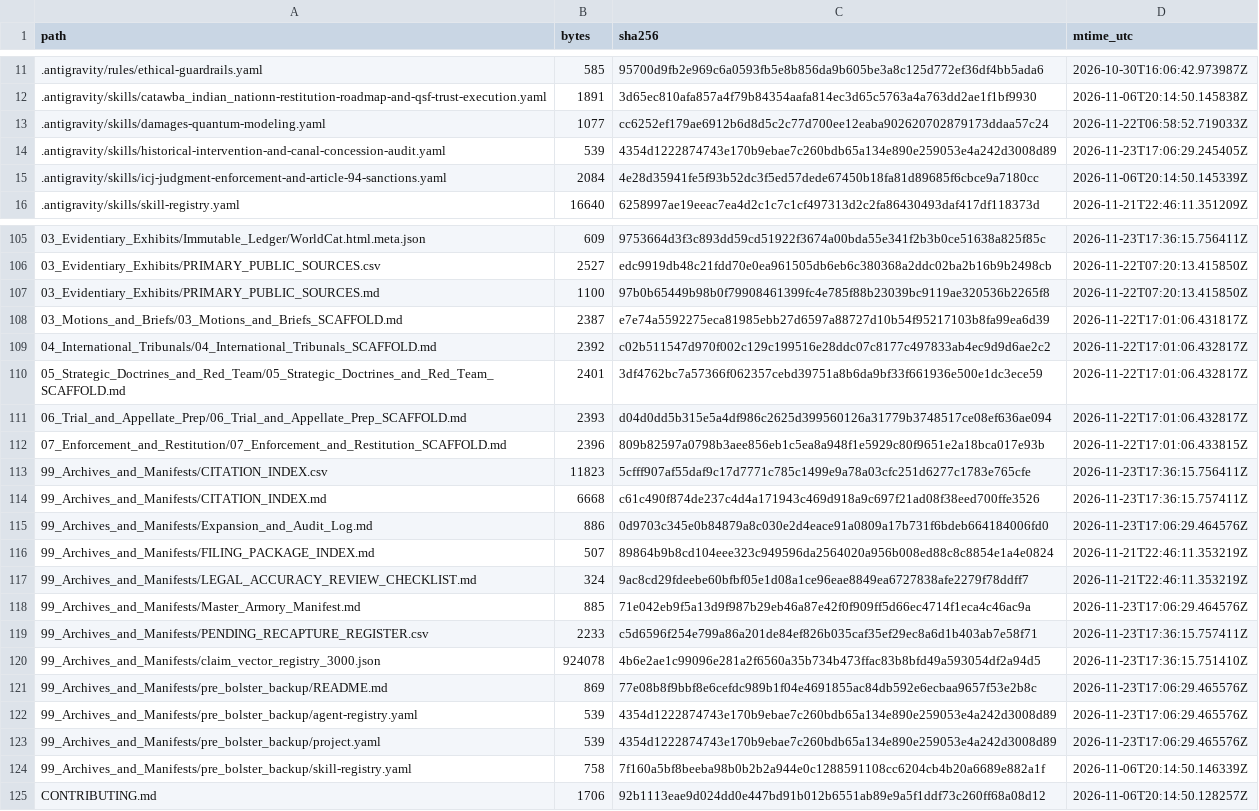
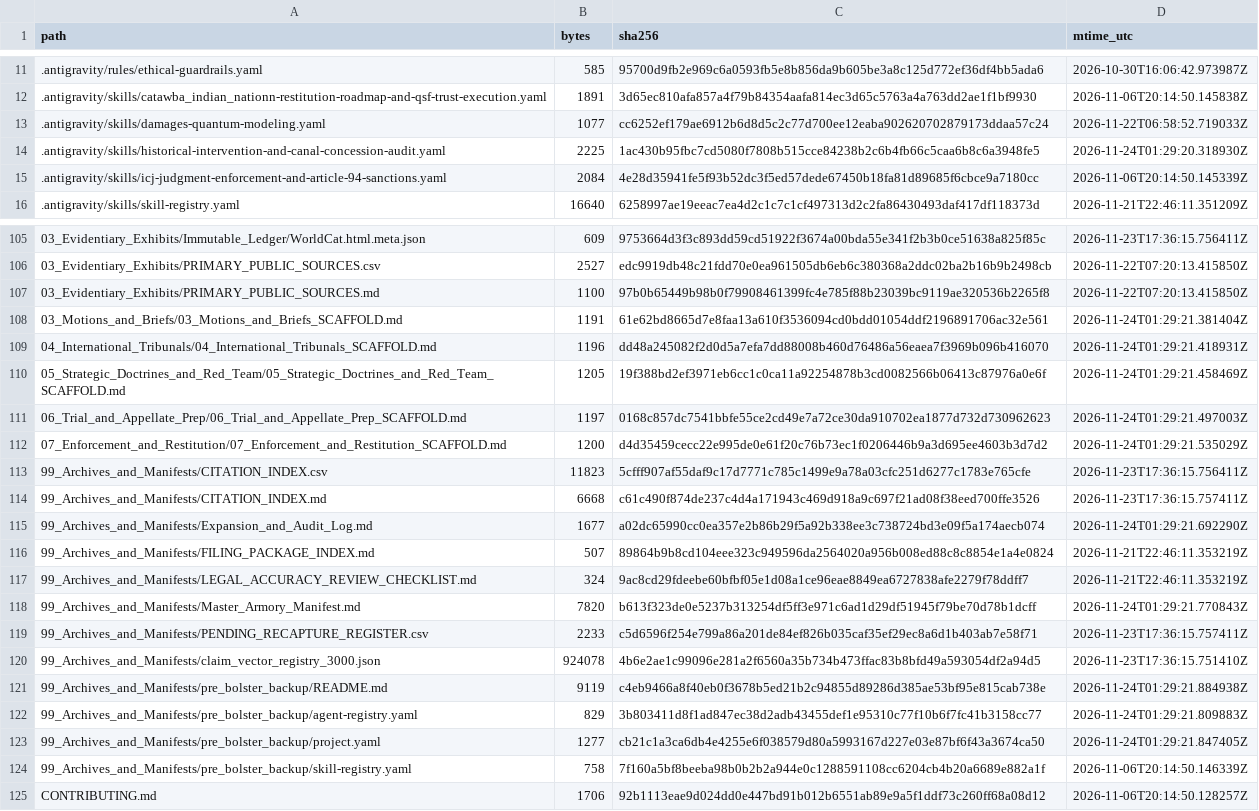
Before and after one commit to GlobalRestitutionAlliance/turtle-island-us-sc-catawba-indian-nation-master-litigation, a CSV file: 99_Archives_and_Manifests/MANIFEST_SHA256.csv, drawn as a sheet; only a part is shown, gaps mark what is left out; the diff covers the shown part only.

```diff
--- a/99_Archives_and_Manifests/MANIFEST_SHA256.csv
+++ b/99_Archives_and_Manifests/MANIFEST_SHA256.csv
@@ -13,3 +13,3 @@ path,bytes,sha256,mtime_utc
 .antigravity/skills/damages-quantum-modeling.yaml,1077,cc6252ef179ae6912b6d8d5c2c77d700ee12eaba902620702879173ddaa57c24,2026-11-22T06:58:52.719033Z
-.antigravity/skills/historical-intervention-and-canal-concession-audit.yaml,539,4354d1222874743e170b9ebae7c260bdb65a134e890e259053e4a242d3008d89,2026-11-23T17:06:29.245405Z
+.antigravity/skills/historical-intervention-and-canal-concession-audit.yaml,2225,1ac430b95fbc7cd5080f7808b515cce84238b2c6b4fb66c5caa6b8c6a3948fe5,2026-11-24T01:29:20.318930Z
 .antigravity/skills/icj-judgment-enforcement-and-article-94-sanctions.yaml,2084,4e28d35941fe5f93b52dc3f5ed57dede67450b18fa81d89685f6cbce9a7180cc,2026-11-06T20:14:50.145339Z
@@ -107,18 +107,18 @@ path,bytes,sha256,mtime_utc
 03_Evidentiary_Exhibits/PRIMARY_PUBLIC_SOURCES.md,1100,97b0b65449b98b0f79908461399fc4e785f88b23039bc9119ae320536b2265f8,2026-11-22T07:20:13.415850Z
-03_Motions_and_Briefs/03_Motions_and_Briefs_SCAFFOLD.md,2387,e7e74a5592275eca81985ebb27d6597a88727d10b54f95217103b8fa99ea6d39,2026-11-22T17:01:06.431817Z
-04_International_Tribunals/04_International_Tribunals_SCAFFOLD.md,2392,c02b511547d970f002c129c199516e28ddc07c8177c497833ab4ec9d9d6ae2c2,2026-11-22T17:01:06.432817Z
-05_Strategic_Doctrines_and_Red_Team/05_Strategic_Doctrines_and_Red_Team_SCAFFOLD.md,2401,3df4762bc7a57366f062357cebd39751a8b6da9bf33f661936e500e1dc3ece59,2026-11-22T17:01:06.432817Z
-06_Trial_and_Appellate_Prep/06_Trial_and_Appellate_Prep_SCAFFOLD.md,2393,d04d0dd5b315e5a4df986c2625d399560126a31779b3748517ce08ef636ae094,2026-11-22T17:01:06.432817Z
-07_Enforcement_and_Restitution/07_Enforcement_and_Restitution_SCAFFOLD.md,2396,809b82597a0798b3aee856eb1c5ea8a948f1e5929c80f9651e2a18bca017e93b,2026-11-22T17:01:06.433815Z
+03_Motions_and_Briefs/03_Motions_and_Briefs_SCAFFOLD.md,1191,61e62bd8665d7e8faa13a610f3536094cd0bdd01054ddf2196891706ac32e561,2026-11-24T01:29:21.381404Z
+04_International_Tribunals/04_International_Tribunals_SCAFFOLD.md,1196,dd48a245082f2d0d5a7efa7dd88008b460d76486a56eaea7f3969b096b416070,2026-11-24T01:29:21.418931Z
+05_Strategic_Doctrines_and_Red_Team/05_Strategic_Doctrines_and_Red_Team_SCAFFOLD.md,1205,19f388bd2ef3971eb6cc1c0ca11a92254878b3cd0082566b06413c87976a0e6f,2026-11-24T01:29:21.458469Z
+06_Trial_and_Appellate_Prep/06_Trial_and_Appellate_Prep_SCAFFOLD.md,1197,0168c857dc7541bbfe55ce2cd49e7a72ce30da910702ea1877d732d730962623,2026-11-24T01:29:21.497003Z
+07_Enforcement_and_Restitution/07_Enforcement_and_Restitution_SCAFFOLD.md,1200,d4d35459cecc22e995de0e61f20c76b73ec1f0206446b9a3d695ee4603b3d7d2,2026-11-24T01:29:21.535029Z
 99_Archives_and_Manifests/CITATION_INDEX.csv,11823,5cfff907af55daf9c17d7771c785c1499e9a78a03cfc251d6277c1783e765cfe,2026-11-23T17:36:15.756411Z
 99_Archives_and_Manifests/CITATION_INDEX.md,6668,c61c490f874de237c4d4a171943c469d918a9c697f21ad08f38eed700ffe3526,2026-11-23T17:36:15.757411Z
-99_Archives_and_Manifests/Expansion_and_Audit_Log.md,886,0d9703c345e0b84879a8c030e2d4eace91a0809a17b731f6bdeb664184006fd0,2026-11-23T17:06:29.464576Z
+99_Archives_and_Manifests/Expansion_and_Audit_Log.md,1677,a02dc65990cc0ea357e2b86b29f5a92b338ee3c738724bd3e09f5a174aecb074,2026-11-24T01:29:21.692290Z
 99_Archives_and_Manifests/FILING_PACKAGE_INDEX.md,507,89864b9b8cd104eee323c949596da2564020a956b008ed88c8c8854e1a4e0824,2026-11-21T22:46:11.353219Z
 99_Archives_and_Manifests/LEGAL_ACCURACY_REVIEW_CHECKLIST.md,324,9ac8cd29fdeebe60bfbf05e1d08a1ce96eae8849ea6727838afe2279f78ddff7,2026-11-21T22:46:11.353219Z
-99_Archives_and_Manifests/Master_Armory_Manifest.md,885,71e042eb9f5a13d9f987b29eb46a87e42f0f909ff5d66ec4714f1eca4c46ac9a,2026-11-23T17:06:29.464576Z
+99_Archives_and_Manifests/Master_Armory_Manifest.md,7820,b613f323de0e5237b313254df5ff3e971c6ad1d29df51945f79be70d78b1dcff,2026-11-24T01:29:21.770843Z
 99_Archives_and_Manifests/PENDING_RECAPTURE_REGISTER.csv,2233,c5d6596f254e799a86a201de84ef826b035caf35ef29ec8a6d1b403ab7e58f71,2026-11-23T17:36:15.757411Z
 99_Archives_and_Manifests/claim_vector_registry_3000.json,924078,4b6e2ae1c99096e281a2f6560a35b734b473ffac83b8bfd49a593054df2a94d5,2026-11-23T17:36:15.751410Z
-99_Archives_and_Manifests/pre_bolster_backup/README.md,869,77e08b8f9bbf8e6cefdc989b1f04e4691855ac84db592e6ecbaa9657f53e2b8c,2026-11-23T17:06:29.465576Z
-99_Archives_and_Manifests/pre_bolster_backup/agent-registry.yaml,539,4354d1222874743e170b9ebae7c260bdb65a134e890e259053e4a242d3008d89,2026-11-23T17:06:29.465576Z
-99_Archives_and_Manifests/pre_bolster_backup/project.yaml,539,4354d1222874743e170b9ebae7c260bdb65a134e890e259053e4a242d3008d89,2026-11-23T17:06:29.465576Z
+99_Archives_and_Manifests/pre_bolster_backup/README.md,9119,c4eb9466a8f40eb0f3678b5ed21b2c94855d89286d385ae53bf95e815cab738e,2026-11-24T01:29:21.884938Z
+99_Archives_and_Manifests/pre_bolster_backup/agent-registry.yaml,829,3b803411d8f1ad847ec38d2adb43455def1e95310c77f10b6f7fc41b3158cc77,2026-11-24T01:29:21.809883Z
+99_Archives_and_Manifests/pre_bolster_backup/project.yaml,1277,cb21c1a3ca6db4e4255e6f038579d80a5993167d227e03e87bf6f43a3674ca50,2026-11-24T01:29:21.847405Z
 99_Archives_and_Manifests/pre_bolster_backup/skill-registry.yaml,758,7f160a5bf8beeba98b0b2b2a944e0c1288591108cc6204cb4b20a6689e882a1f,2026-11-06T20:14:50.146339Z
```
Also changed, not shown: 77 edited cells elsewhere in this file, 37 other files.
